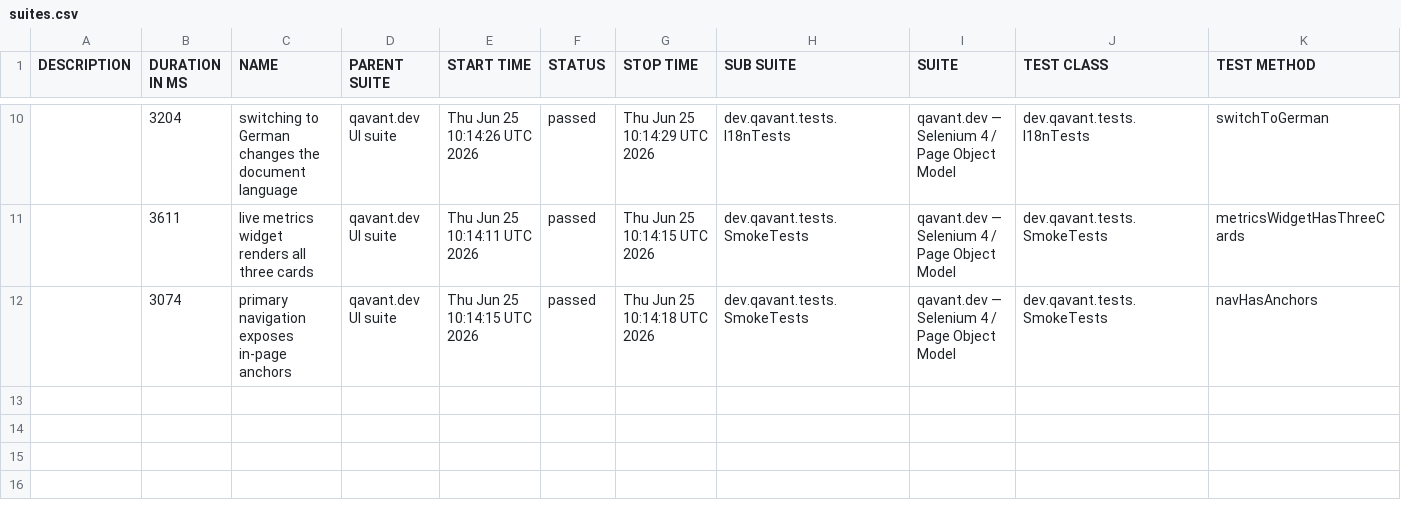
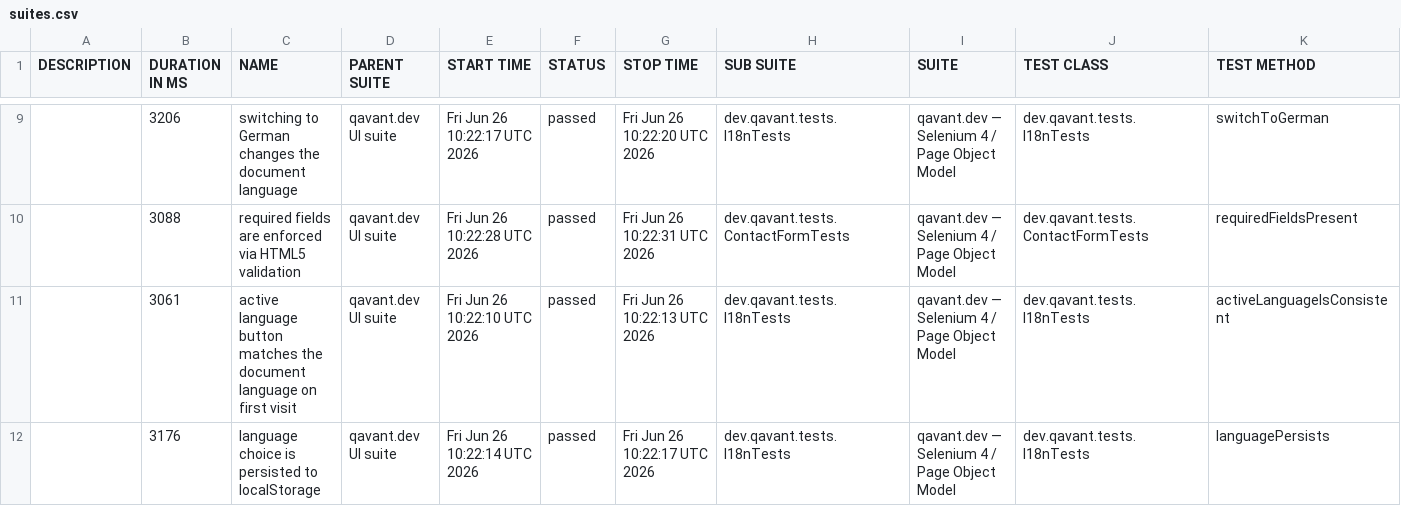
Before and after one commit to peterolah-qa/qavant-selenium, a CSV file: data/suites.csv, drawn as a sheet; only a part is shown, gaps mark what is left out; the diff covers the shown part only.

```diff
--- a/data/suites.csv
+++ b/data/suites.csv
@@ -10,3 +9,4 @@
-"","3204","switching to German changes the document language","qavant.dev UI suite","Thu Jun 25 10:14:26 UTC 2026","passed","Thu Jun 25 10:14:29 UTC 2026","dev.qavant.tests.I18nTests","qavant.dev — Selenium 4 / Page Object Model","dev.qavant.tests.I18nTests","switchToGerman"
-"","3611","live metrics widget renders all three cards","qavant.dev UI suite","Thu Jun 25 10:14:11 UTC 2026","passed","Thu Jun 25 10:14:15 UTC 2026","dev.qavant.tests.SmokeTests","qavant.dev — Selenium 4 / Page Object Model","dev.qavant.tests.SmokeTests","metricsWidgetHasThreeCards"
-"","3074","primary navigation exposes in-page anchors","qavant.dev UI suite","Thu Jun 25 10:14:15 UTC 2026","passed","Thu Jun 25 10:14:18 UTC 2026","dev.qavant.tests.SmokeTests","qavant.dev — Selenium 4 / Page Object Model","dev.qavant.tests.SmokeTests","navHasAnchors"
+"","3206","switching to German changes the document language","qavant.dev UI suite","Fri Jun 26 10:22:17 UTC 2026","passed","Fri Jun 26 10:22:20 UTC 2026","dev.qavant.tests.I18nTests","qavant.dev — Selenium 4 / Page Object Model","dev.qavant.tests.I18nTests","switchToGerman"
+"","3088","required fields are enforced via HTML5 validation","qavant.dev UI suite","Fri Jun 26 10:22:28 UTC 2026","passed","Fri Jun 26 10:22:31 UTC 2026","dev.qavant.tests.ContactFormTests","qavant.dev — Selenium 4 / Page Object Model","dev.qavant.tests.ContactFormTests","requiredFieldsPresent"
+"","3061","active language button matches the document language on first visit","qavant.dev UI suite","Fri Jun 26 10:22:10 UTC 2026","passed","Fri Jun 26 10:22:13 UTC 2026","dev.qavant.tests.I18nTests","qavant.dev — Selenium 4 / Page Object Model","dev.qavant.tests.I18nTests","activeLanguageIsConsistent"
+"","3176","language choice is persisted to localStorage","qavant.dev UI suite","Fri Jun 26 10:22:14 UTC 2026","passed","Fri Jun 26 10:22:17 UTC 2026","dev.qavant.tests.I18nTests","qavant.dev — Selenium 4 / Page Object Model","dev.qavant.tests.I18nTests","languagePersists"
```
Also changed, not shown: 1 added row, 2 removed rows and 30 edited cells elsewhere in this file, 42 other files.
